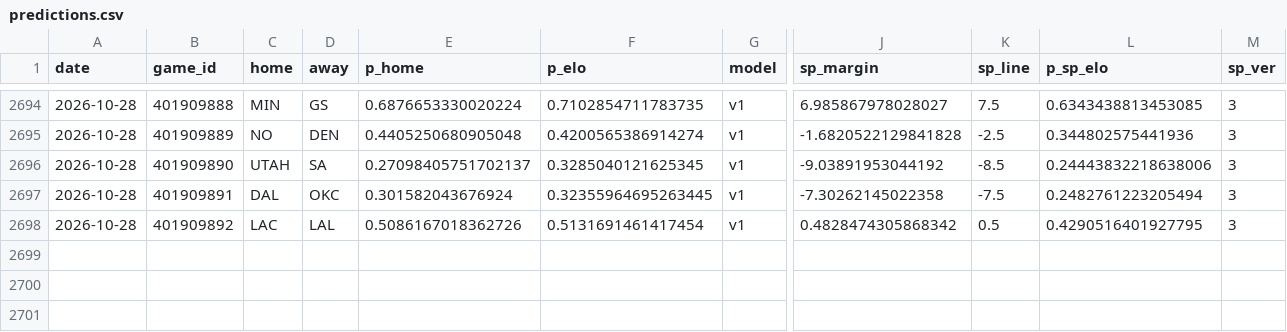
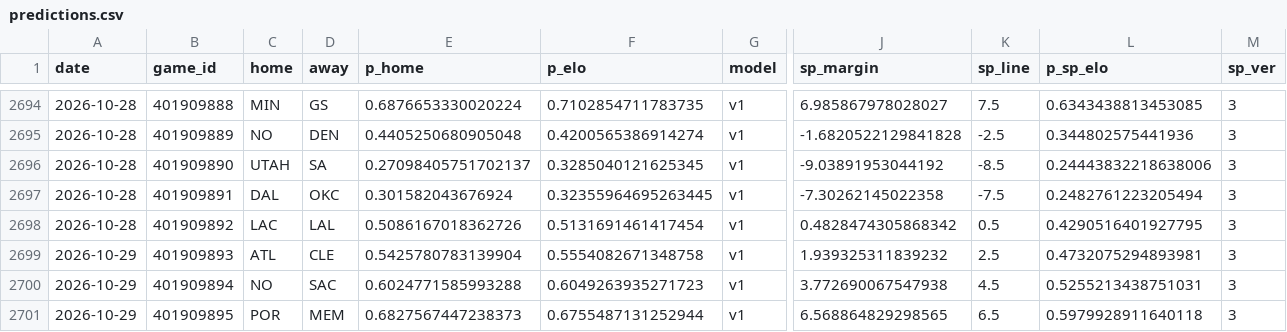
Before and after one commit to azcal/mbm-nba, a CSV file: logs/predictions.csv, drawn as a sheet; only a part is shown, gaps mark what is left out; rows hold the shown columns only; the diff names each change by its address in the sheet, - before the commit and + after, or states it on an @@ line.

```diff
--- a/logs/predictions.csv
+++ b/logs/predictions.csv
+row 2699: 2026-10-29 | 401909893 | ATL | CLE | 0.5425780783139904 | 0.5554082671348758 | v1 | 1.939325311839232 | 2.5 | 0.4732075294893981 | 3
+row 2700: 2026-10-29 | 401909894 | NO | SAC | 0.6024771585993288 | 0.6049263935271723 | v1 | 3.772690067547938 | 4.5 | 0.5255213438751031 | 3
+row 2701: 2026-10-29 | 401909895 | POR | MEM | 0.6827567447238373 | 0.6755487131252944 | v1 | 6.568864829298565 | 6.5 | 0.5979928911640118 | 3
```
Also changed, not shown: logs/injuries.csv, 2 other files.
